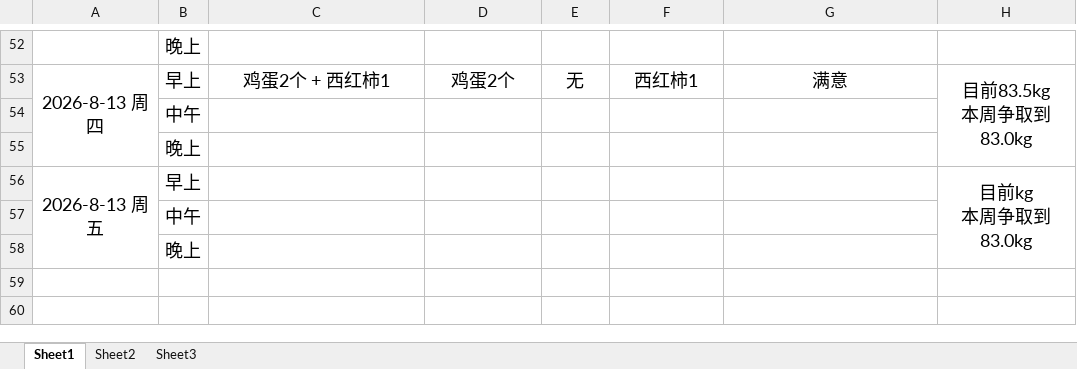
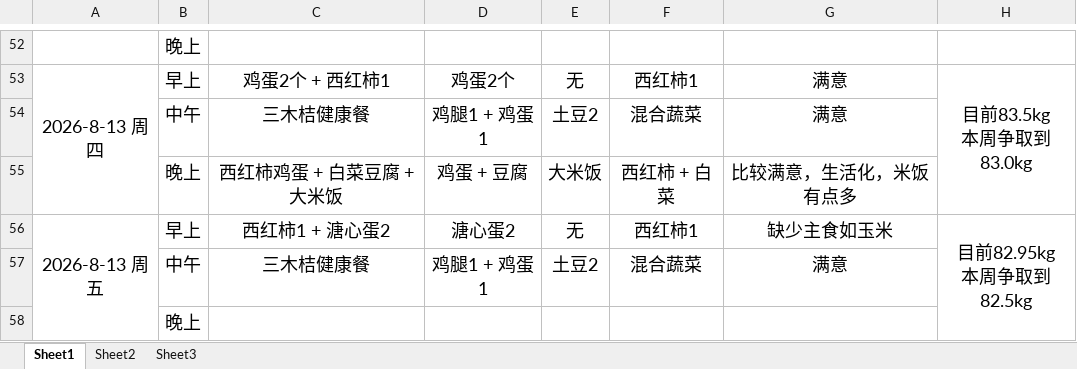
Before and after one commit to haolipeng/study_cloud_security_public, an Excel workbook: 2026年上半年减肥记录每一天.xlsx, sheet Sheet1, drawn as a sheet; only a part is shown, gaps mark what is left out; values as stored, in another font and other column widths than the file's, no borders; removed rows and columns are numbered as before the commit, all else as after; ↵ is a line break in a cell; the diff names each change by its address in the sheet, - before the commit and + after, or states it on an @@ line.

Commit message:
每日记录饮食和体重

```diff
--- a/2026年上半年减肥记录每一天.xlsx (sheet Sheet1)
+++ b/2026年上半年减肥记录每一天.xlsx (sheet Sheet1)
-row 54:  | 中午
-row 55:  | 晚上
+row 54:  | 中午 | 三木桔健康餐 | 鸡腿1 + 鸡蛋1 | 土豆2 | 混合蔬菜 | 满意
+row 55:  | 晚上 | 西红柿鸡蛋 + 白菜豆腐 + 大米饭 | 鸡蛋 + 豆腐 | 大米饭 | 西红柿 + 白菜 | 比较满意，生活化，米饭有点多
-C56: (empty)
+C56: 西红柿1 + 溏心蛋2
-D56: (empty)
+D56: 溏心蛋2
-E56: (empty)
+E56: 无
-F56: (empty)
+F56: 西红柿1
-G56: (empty)
+G56: 缺少主食如玉米
-H56: 目前kg ↵ 本周争取到83.0kg
+H56: 目前82.95kg ↵ 本周争取到82.5kg
-row 57:  | 中午
+row 57:  | 中午 | 三木桔健康餐 | 鸡腿1 + 鸡蛋1 | 土豆2 | 混合蔬菜 | 满意
```
